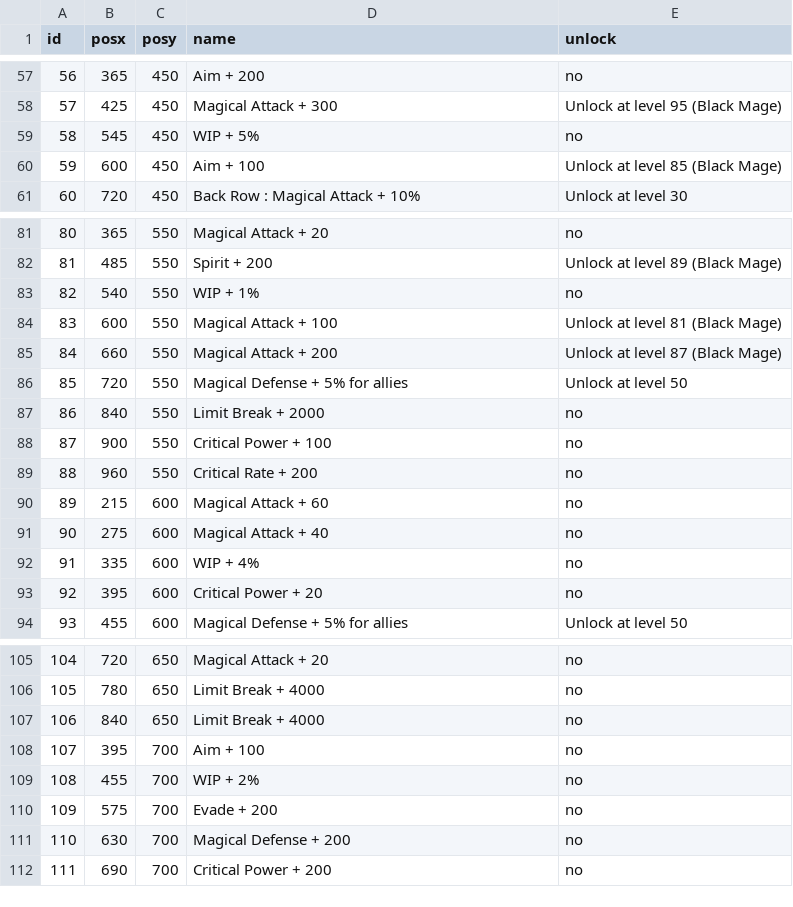
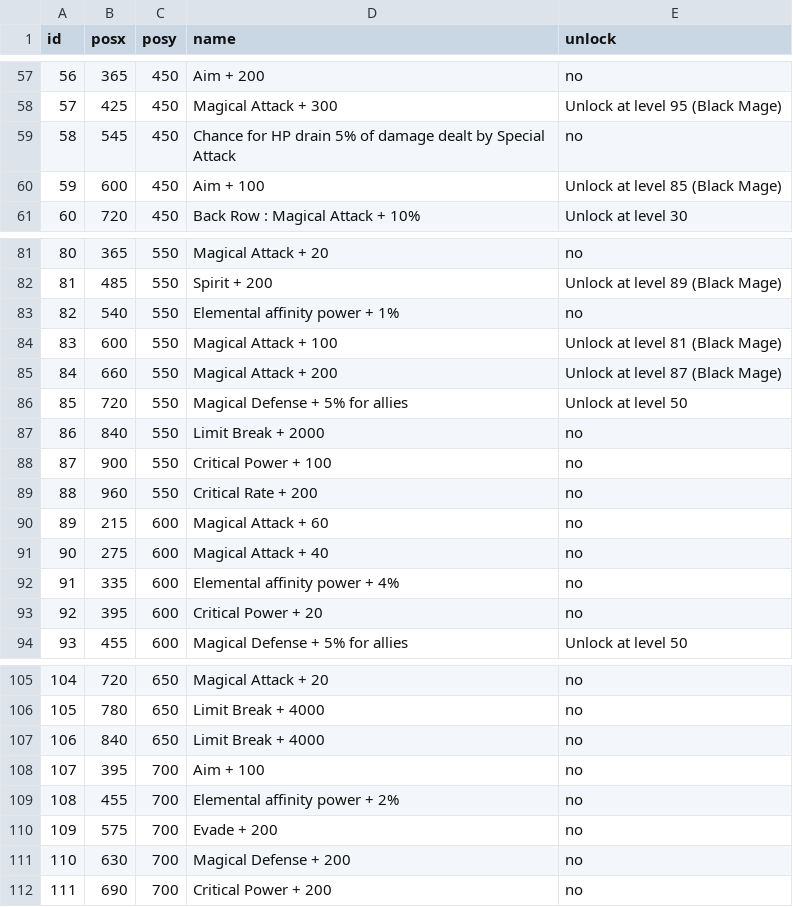
Before and after one commit to Spikan26/BDFE-SkillTree, a CSV file: csv/arcanist.csv, drawn as a sheet; only a part is shown, gaps mark what is left out; the diff covers the shown part only.

```diff
--- a/csv/arcanist.csv
+++ b/csv/arcanist.csv
@@ -58,3 +58,3 @@ id,posx,posy,name,unlock
 57,425,450,Magical Attack + 300,Unlock at level 95 (Black Mage)
-58,545,450,WIP + 5%,no
+58,545,450,Chance for HP drain 5% of damage dealt by Special Attack,no
 59,600,450,Aim + 100,Unlock at level 85 (Black Mage)
@@ -82,3 +82,3 @@ id,posx,posy,name,unlock
 81,485,550,Spirit + 200,Unlock at level 89 (Black Mage)
-82,540,550,WIP + 1%,no
+82,540,550,Elemental affinity power + 1%,no
 83,600,550,Magical Attack + 100,Unlock at level 81 (Black Mage)
@@ -91,3 +91,3 @@ id,posx,posy,name,unlock
 90,275,600,Magical Attack + 40,no
-91,335,600,WIP + 4%,no
+91,335,600,Elemental affinity power + 4%,no
 92,395,600,Critical Power + 20,no
@@ -108,3 +108,3 @@ id,posx,posy,name,unlock
 107,395,700,Aim + 100,no
-108,455,700,WIP + 2%,no
+108,455,700,Elemental affinity power + 2%,no
 109,575,700,Evade + 200,no
```
Also changed, not shown: 8 edited cells elsewhere in this file.
